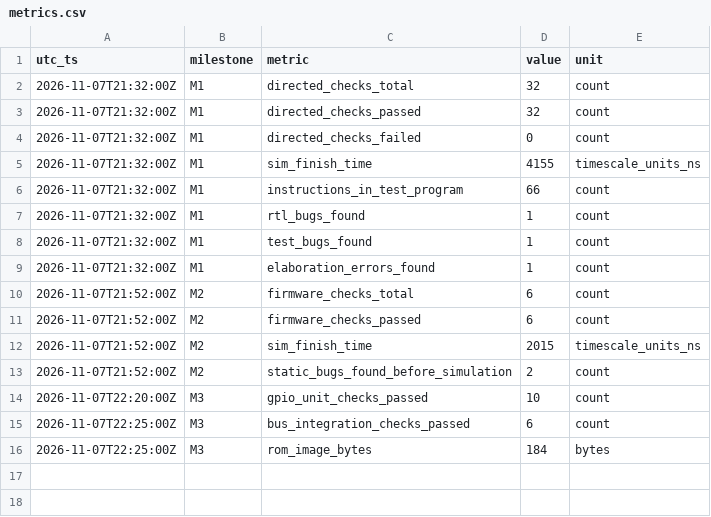
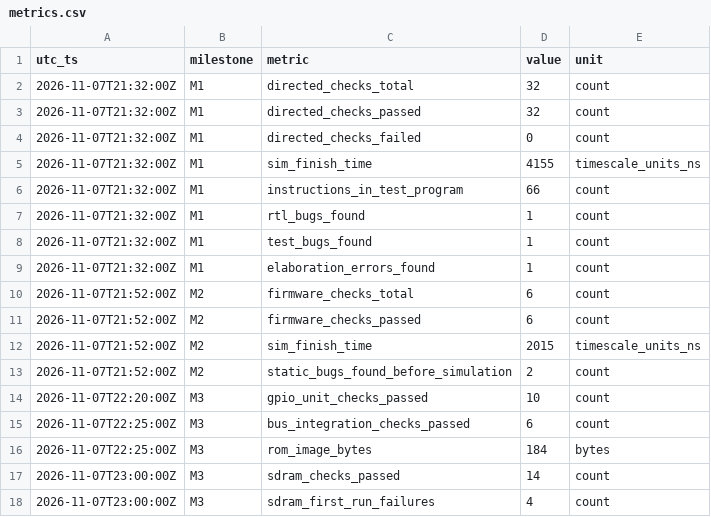
Before and after one commit to ManuelRivera0420/aiuC_proj, a CSV file: research/metrics.csv, drawn as a sheet.

```diff
--- a/research/metrics.csv
+++ b/research/metrics.csv
@@ -16 +16,3 @@ utc_ts,milestone,metric,value,unit
 2026-11-07T22:25:00Z,M3,rom_image_bytes,184,bytes
+2026-11-07T23:00:00Z,M3,sdram_checks_passed,14,count
+2026-11-07T23:00:00Z,M3,sdram_first_run_failures,4,count
```
Also changed, not shown: research/bugs.csv, 8 other files.
